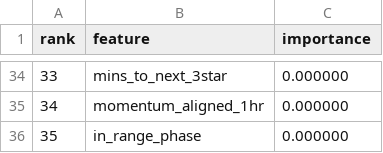
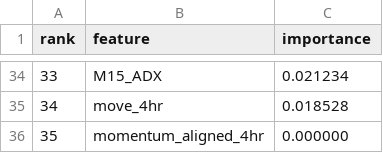
Before and after one commit to imtiyazmansuri7979/QGAI, a CSV file: data/models/final/feature_importance.csv, drawn as a sheet; only a part is shown, gaps mark what is left out; the diff covers the shown part only.

Commit message:
feat: refresh no-volume models and polish dashboard layout

```diff
--- a/data/models/final/feature_importance.csv
+++ b/data/models/final/feature_importance.csv
@@ -34,3 +34,3 @@ rank,feature,importance
-33,mins_to_next_3star,0.000000
-34,momentum_aligned_1hr,0.000000
-35,in_range_phase,0.000000
+33,M15_ADX,0.021234
+34,move_4hr,0.018528
+35,momentum_aligned_4hr,0.000000
```
Also changed, not shown: 64 edited cells elsewhere in this file, 12 other files.
